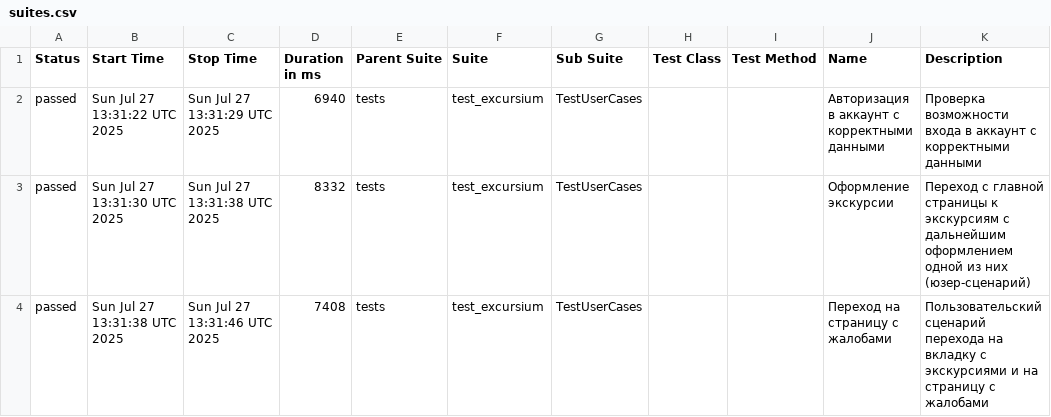
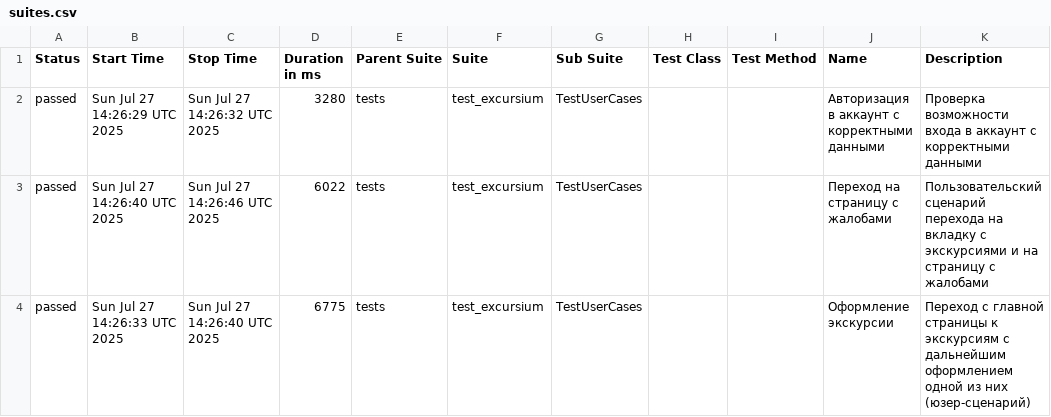
Before and after one commit to AlbertMaratovich/Excursium_project, a CSV file: data/suites.csv, drawn as a sheet.

Commit message:
Deploying to gh-pages from @ AlbertMaratovich/Excursium_project@ec05cee7310fe9cbb84bee71f756f71a475c66d4 🚀

```diff
--- a/data/suites.csv
+++ b/data/suites.csv
@@ -1,4 +1,4 @@
 "Status","Start Time","Stop Time","Duration in ms","Parent Suite","Suite","Sub Suite","Test Class","Test Method","Name","Description"
-"passed","Sun Jul 27 13:31:22 UTC 2025","Sun Jul 27 13:31:29 UTC 2025","6940","tests","test_excursium","TestUserCases","","","Авторизация в аккаунт с корректными данными","Проверка возможности входа в аккаунт с корректными данными"
-"passed","Sun Jul 27 13:31:30 UTC 2025","Sun Jul 27 13:31:38 UTC 2025","8332","tests","test_excursium","TestUserCases","","","Оформление экскурсии","Переход с главной страницы к экскурсиям с дальнейшим оформлением одной из них (юзер-сценарий)"
-"passed","Sun Jul 27 13:31:38 UTC 2025","Sun Jul 27 13:31:46 UTC 2025","7408","tests","test_excursium","TestUserCases","","","Переход на страницу с жалобами","Пользовательский сценарий перехода на вкладку с экскурсиями и на страницу с жалобами"
+"passed","Sun Jul 27 14:26:29 UTC 2025","Sun Jul 27 14:26:32 UTC 2025","3280","tests","test_excursium","TestUserCases","","","Авторизация в аккаунт с корректными данными","Проверка возможности входа в аккаунт с корректными данными"
+"passed","Sun Jul 27 14:26:40 UTC 2025","Sun Jul 27 14:26:46 UTC 2025","6022","tests","test_excursium","TestUserCases","","","Переход на страницу с жалобами","Пользовательский сценарий перехода на вкладку с экскурсиями и на страницу с жалобами"
+"passed","Sun Jul 27 14:26:33 UTC 2025","Sun Jul 27 14:26:40 UTC 2025","6775","tests","test_excursium","TestUserCases","","","Оформление экскурсии","Переход с главной страницы к экскурсиям с дальнейшим оформлением одной из них (юзер-сценарий)"
```
Also changed, not shown: 21 other files.
